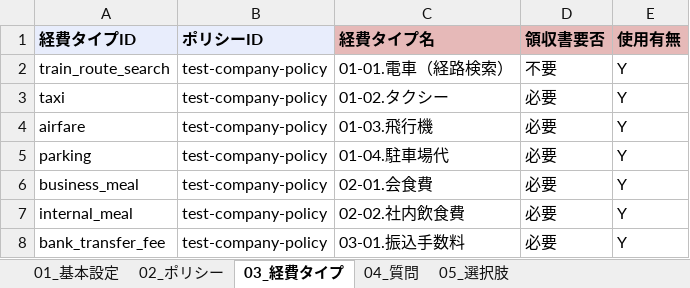
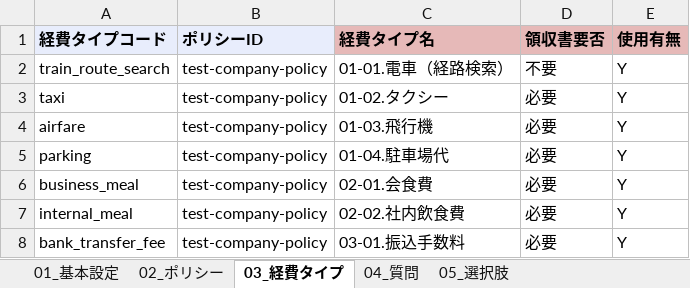
Before and after one commit to nanami96/concur-maigo-boshi-bot, an Excel workbook: excel/templates/initial-setup-template-v1（テスト株式会社）_完成版_インポート用.xlsx, sheet 03_経費タイプ, drawn as a sheet; values as stored, in another font and other column widths than the file's, no borders; the diff names each change by its address in the sheet, - before the commit and + after, or states it on an @@ line.

```diff
--- a/excel/templates/initial-setup-template-v1（テスト株式会社）_完成版_インポート用.xlsx (sheet 03_経費タイプ)
+++ b/excel/templates/initial-setup-template-v1（テスト株式会社）_完成版_インポート用.xlsx (sheet 03_経費タイプ)
-A1: 経費タイプID
+A1: 経費タイプコード
```
Also changed, not shown: sheet 05_選択肢, excel/templates/initial-setup-template-v1（テスト株式会社）.xlsx, excel/templates/initial-setup-template.xlsx, 4 other files.
